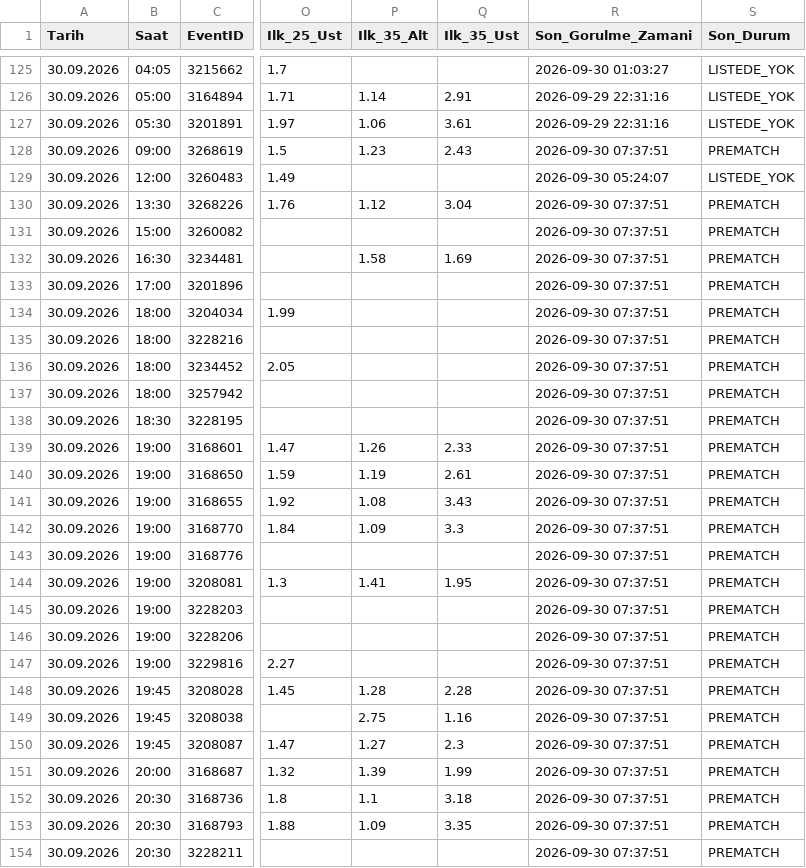
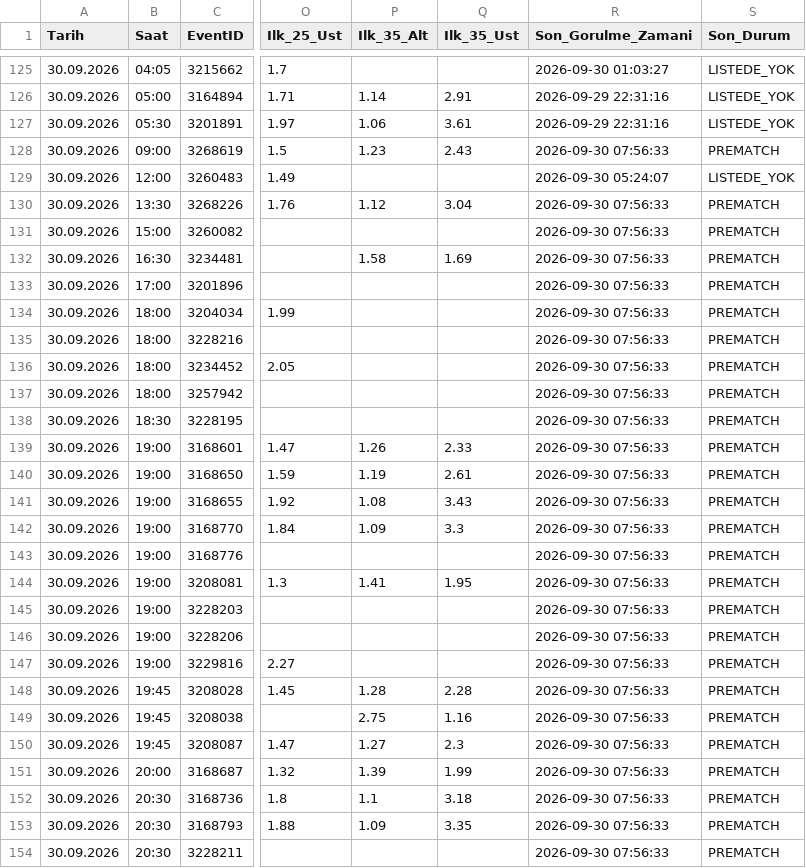
Before and after one commit to volkansevinc58-pixel/OranAI-Collector, a CSV file: collector_canli_master.csv, drawn as a sheet; only a part is shown, gaps mark what is left out; the diff covers the shown part only; the diff names each change by its address in the sheet, - before the commit and + after, or states it on an @@ line.

```diff
--- a/collector_canli_master.csv
+++ b/collector_canli_master.csv
-R128 (Son_Gorulme_Zamani): 2026-09-30 07:37:51
+R128 (Son_Gorulme_Zamani): 2026-09-30 07:56:33
-R130:R154 (Son_Gorulme_Zamani): 2026-09-30 07:37:51
+R130:R154 (Son_Gorulme_Zamani): 2026-09-30 07:56:33
```
Also changed, not shown: 17 edited cells elsewhere in this file, collector_canli_prematch.csv.
